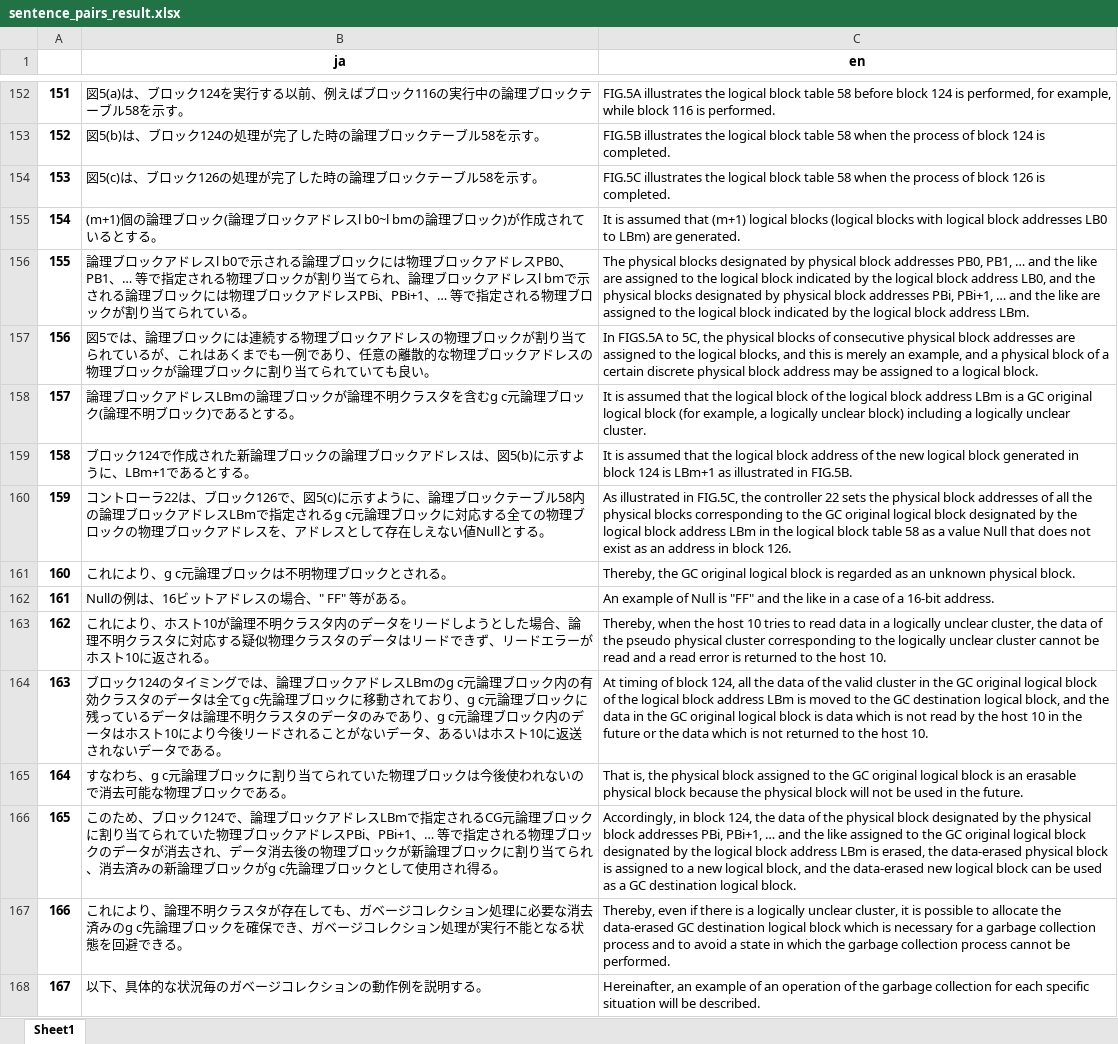
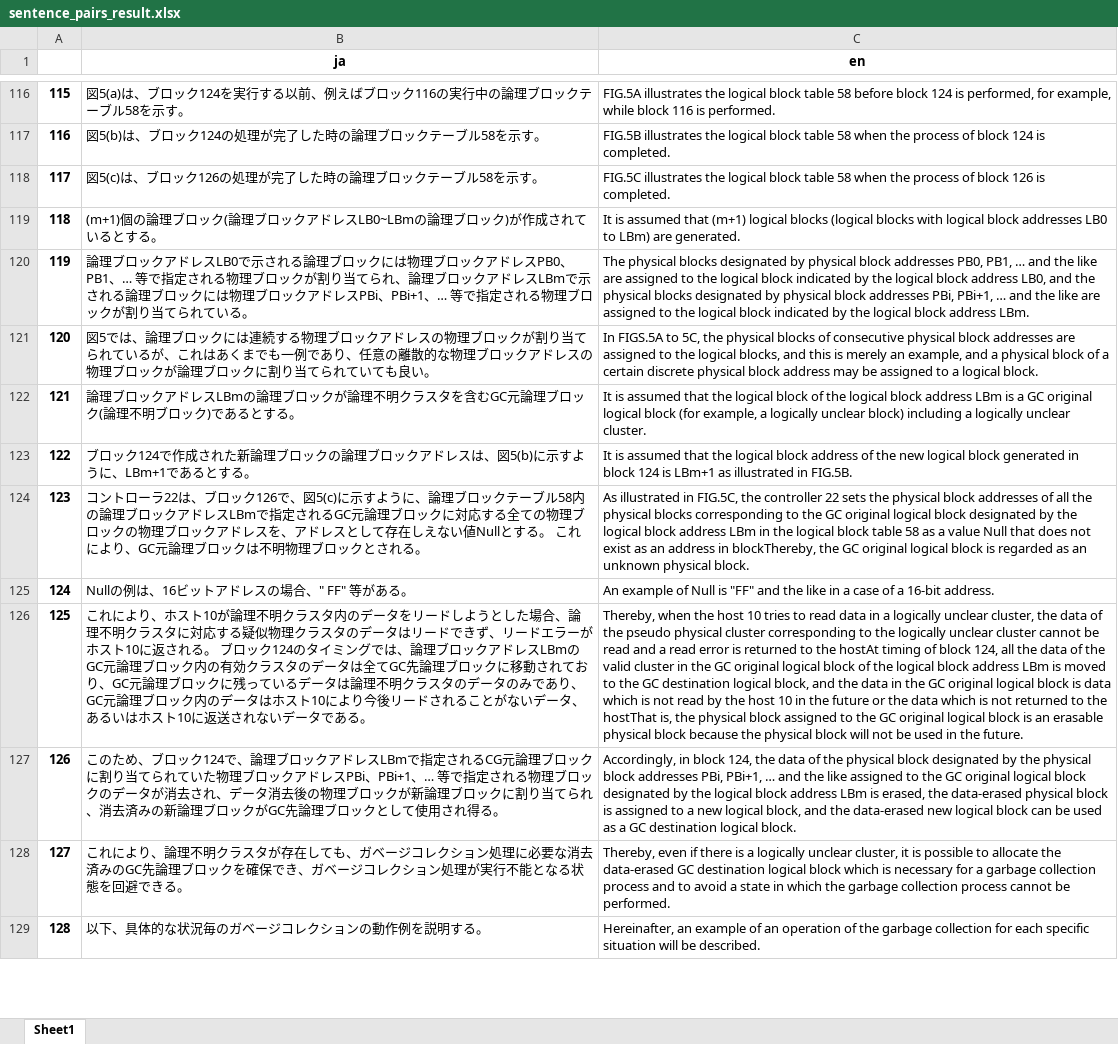
Before and after one commit to JustinGovender/JA-EN-Aligner, an Excel workbook: sentence_pairs_result.xlsx, sheet Sheet1, drawn as a sheet; only a part is shown, gaps mark what is left out; values as stored, in another font and other column widths than the file's, no borders; removed rows and columns are numbered as before the commit, all else as after; the diff covers the shown part only; the diff names each change by its address in the sheet, - before the commit and + after, or states it on an @@ line.

```diff
--- a/sentence_pairs_result.xlsx (sheet Sheet1)
+++ b/sentence_pairs_result.xlsx (sheet Sheet1)
@@ column A renumbered from row 36 down @@
-B119 (ja): …アドレスl b0~l bmの論理ブ…
+B119 (ja): …アドレスLB0~LBmの論理ブ…
-B120 (ja): …アドレスl b0で示される論理ブロックには物理ブロックアドレスPB0、PB1、… 等で指定される物理ブロックが割り当てられ、論理ブロックアドレスl bmで示され…
+B120 (ja): …アドレスLB0で示される論理ブロックには物理ブロックアドレスPB0、PB1、… 等で指定される物理ブロックが割り当てられ、論理ブロックアドレスLBmで示され…
-B122 (ja): …タを含むg c元論理ブ…
+B122 (ja): …タを含むGC元論理ブ…
-B124 (ja): …定されるg c元論理ブロックに対応する全ての物理ブロックの物理ブロックアドレスを、アドレスとして存在しえない値Nullとする。
+B124 (ja): …定されるGC元論理ブロックに対応する全ての物理ブロックの物理ブロックアドレスを、アドレスとして存在しえない値Nullとする。 これにより、GC元論理ブロックは不明物理ブロックとされる。
-C124 (en): …address in block 126.
+C124 (en): …address in blockThereby, the GC original logical block is regarded as an unknown physical block.
-row 161: 160 | これにより、g c元論理ブロックは不明物理ブロックとされる。 | Thereby, the GC original logical block is regarded as an unknown physical block.
-B126 (ja): …される。
+B126 (ja): …される。 ブロック124のタイミングでは、論理ブロックアドレスLBmのGC元論理ブロック内の有効クラスタのデータは全てGC先論理ブロックに移動されており、GC元論理ブロックに残っているデータは論理不明クラスタのデータのみであり、GC元論理ブロック内のデータはホスト10により今後リードされることがないデータ、あるいはホスト10に返送されないデータである。
-C126 (en): …to the host 10.
+C126 (en): …to the hostAt timing of block 124, all the data of the valid cluster in the GC original logical block of the logical block address LBm is moved to the GC destination logical block, and the data in the GC original logical block is data which is not read by the host 10 in the future or the data which is not returned to the hostThat is, the physical block assigned to the GC original logical block is an erasable physical block because the physical block will not be used in the future.
-row 164: 163 | ブロック124のタイミングでは、論理ブロックアドレスLBmのg c元論理ブロック内の有効クラスタのデータは全てg c先論理ブロックに移動されており、g c元論理ブロックに残っているデータは論理不明クラスタのデータのみであり、g c元論理ブロック内のデータはホスト10により今後リードされることがないデータ、あるいはホスト10に返送されないデータである。 | At timing of block 124, all the data of the valid cluster in the GC original logical block of the logical block address LBm is moved to the GC destination logical block, and the data in the GC original logical block is data which is not read by the host 10 in the future or the data which is not returned to the host 10.
-row 165: 164 | すなわち、g c元論理ブロックに割り当てられていた物理ブロックは今後使われないので消去可能な物理ブロックである。 | That is, the physical block assigned to the GC original logical block is an erasable physical block because the physical block will not be used in the future.
-B127 (ja): …ロックがg c先論理ブ…
+B127 (ja): …ロックがGC先論理ブ…
-B128 (ja): …去済みのg c先論理ブ…
+B128 (ja): …去済みのGC先論理ブ…
```
Also changed, not shown: 6 added rows, 73 removed rows and 107 edited cells elsewhere in this sheet, 3 other files.
